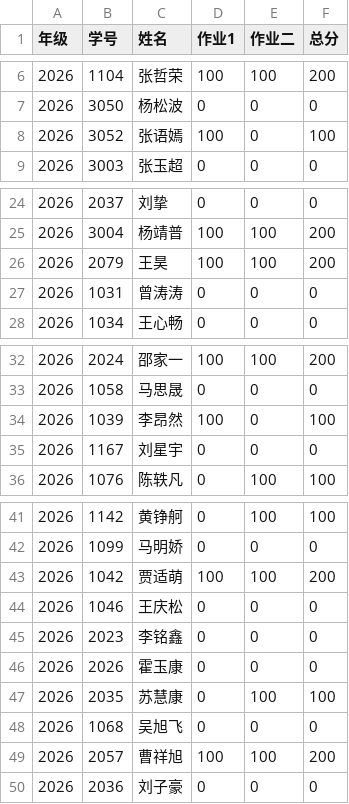
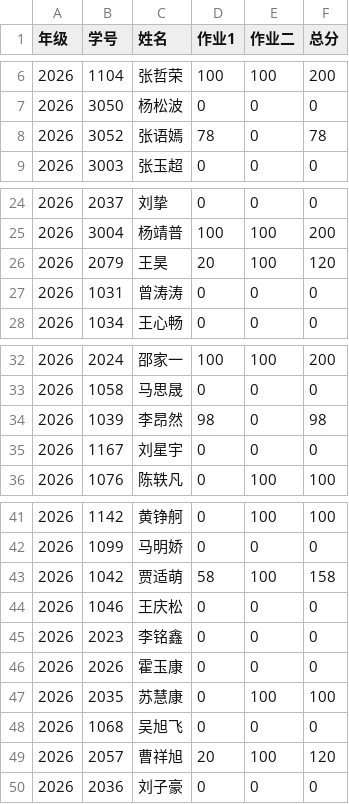
Before and after one commit to bjzgcai/ZGCA26SEQF, a CSV file: data.csv, drawn as a sheet; only a part is shown, gaps mark what is left out.

```diff
--- a/data.csv
+++ b/data.csv
@@ -7,3 +7,3 @@
 2026	3050	杨松波	0	0	0
-2026	3052	张语嫣	100	0	100
+2026	3052	张语嫣	78	0	78
 2026	3003	张玉超	0	0	0
@@ -25,3 +25,3 @@
 2026	3004	杨靖普	100	100	200
-2026	2079	王昊	100	100	200
+2026	2079	王昊	20	100	120
 2026	1031	曾涛涛	0	0	0
@@ -33,3 +33,3 @@
 2026	1058	马思晟	0	0	0
-2026	1039	李昂然	100	0	100
+2026	1039	李昂然	98	0	98
 2026	1167	刘星宇	0	0	0
@@ -42,3 +42,3 @@
 2026	1099	马明娇	0	0	0
-2026	1042	贾适萌	100	100	200
+2026	1042	贾适萌	58	100	158
 2026	1046	王庆松	0	0	0
@@ -48,3 +48,3 @@
 2026	1068	吴旭飞	0	0	0
-2026	2057	曹祥旭	100	100	200
+2026	2057	曹祥旭	20	100	120
 2026	2036	刘子豪	0	0	0
```
Also changed, not shown: 1 other file.
